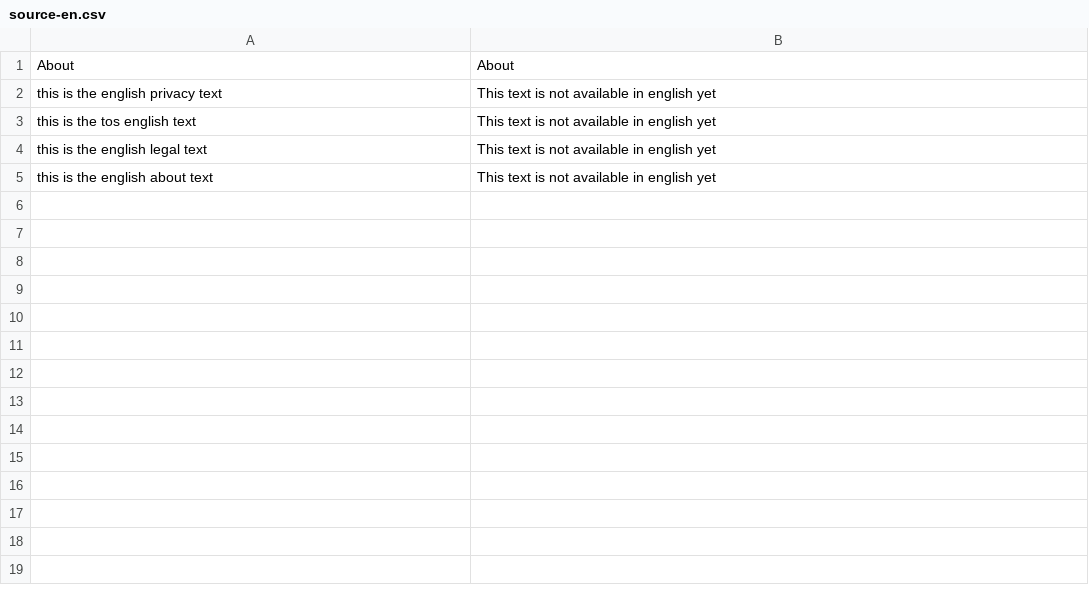
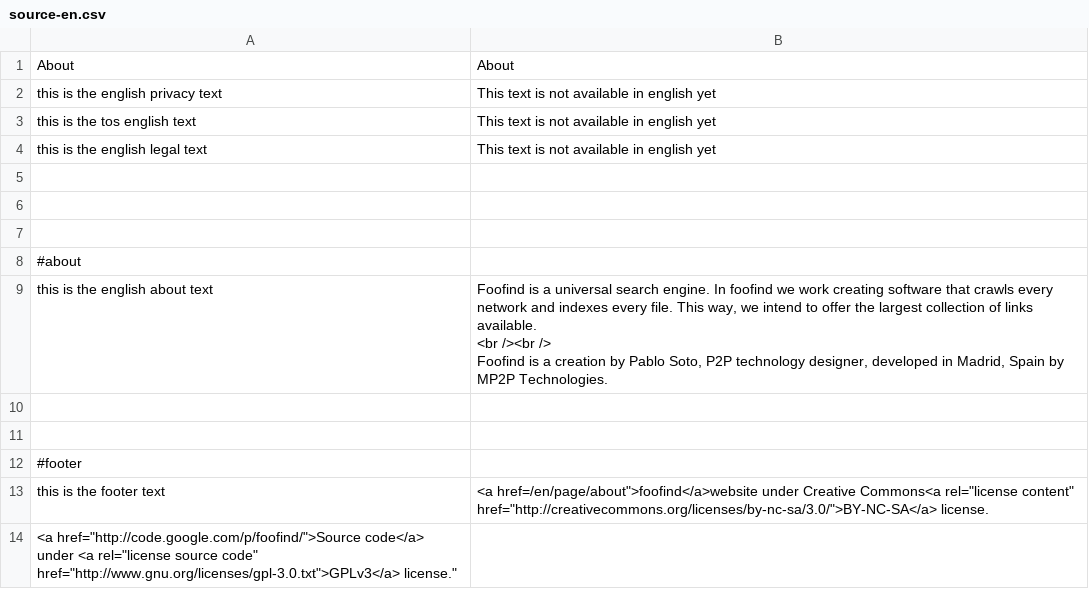
Before and after one commit to Weej1/foofind, a CSV file: application/lang/source-en.csv, drawn as a sheet.

Commit message:
spare parts translations

```diff
--- a/application/lang/source-en.csv
+++ b/application/lang/source-en.csv
@@ -4,2 +4,13 @@
 "this is the english legal text";"This text is not available in english yet"
-"this is the english about text";"This text is not available in english yet"
+
+
+
+#about
+"this is the english about text ";"Foofind is a universal search engine. In foofind we work creating software that crawls every network and indexes every file. This way, we intend to offer the largest collection of links available.
+<br /><br />
+Foofind is a creation by Pablo Soto, P2P technology designer, developed in Madrid, Spain by MP2P Technologies."
+
+
+#footer
+"this is the footer text";"<a href="/en/page/about">foofind</a>website under Creative Commons<a rel="license content" href="http://creativecommons.org/licenses/by-nc-sa/3.0/">BY-NC-SA</a> license.
+ <a href="http://code.google.com/p/foofind/">Source code</a> under <a rel="license source code" href="http://www.gnu.org/licenses/gpl-3.0.txt">GPLv3</a> license."
```
Also changed, not shown: application/lang/source-es.csv, 2 other files.
